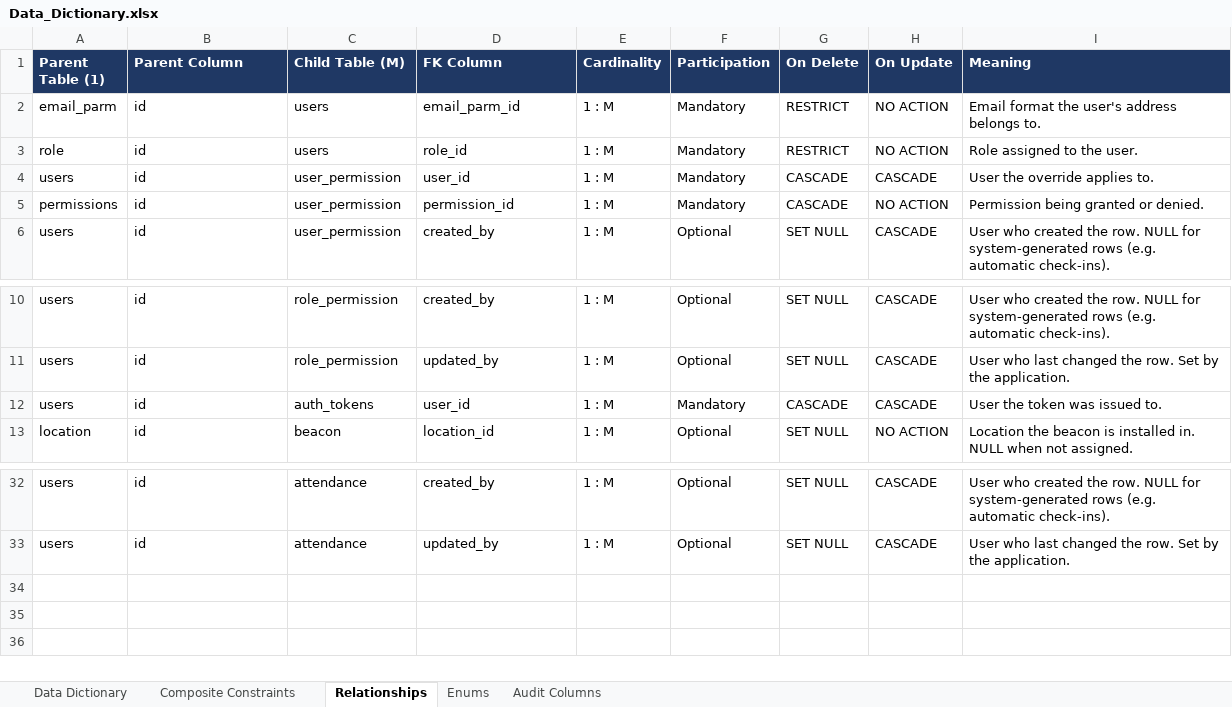
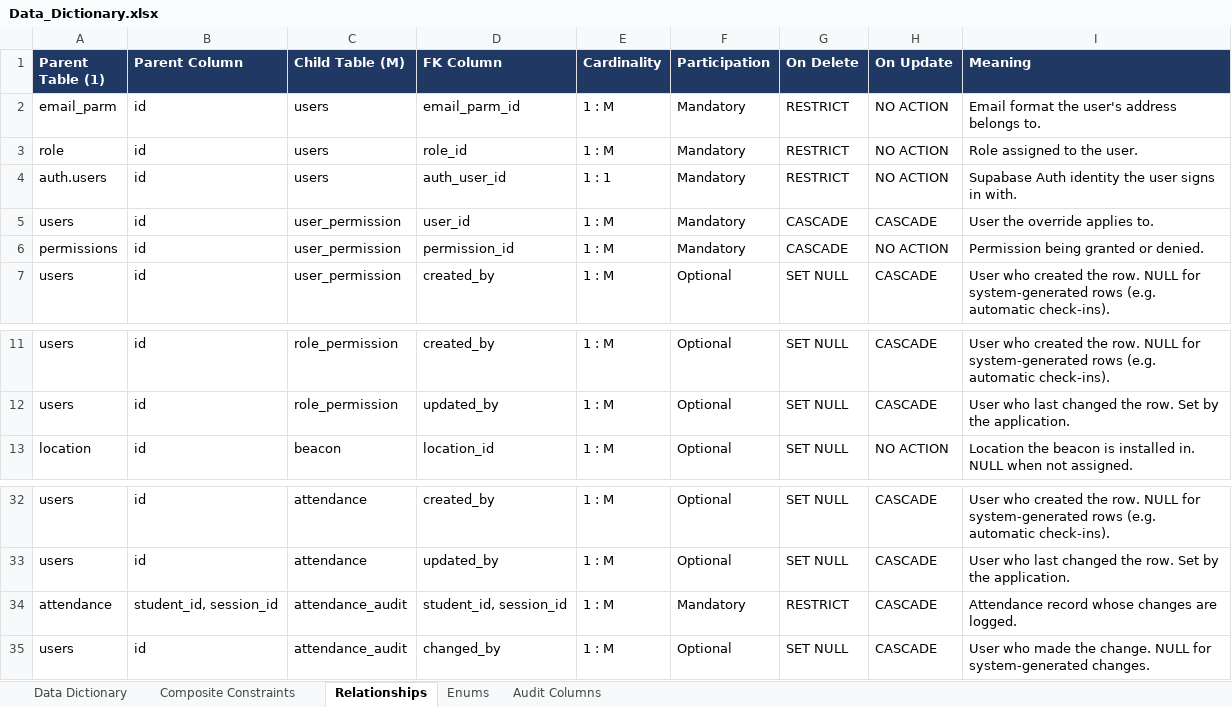
Before and after one commit to Jguardo03/Attendance-Sas, an Excel workbook: docs/Data_Dictionary.xlsx, sheet Relationships, drawn as a sheet; only a part is shown, gaps mark what is left out; values as stored, in another font and other column widths than the file's, no borders; removed rows and columns are numbered as before the commit, all else as after; the diff names each change by its address in the sheet, - before the commit and + after, or states it on an @@ line.

```diff
--- a/docs/Data_Dictionary.xlsx (sheet Relationships)
+++ b/docs/Data_Dictionary.xlsx (sheet Relationships)
+row 4: auth.users | id | users | auth_user_id | 1 : 1 | Mandatory | RESTRICT | NO ACTION | Supabase Auth identity the user signs in with.
-row 12: users | id | auth_tokens | user_id | 1 : M | Mandatory | CASCADE | CASCADE | User the token was issued to.
+row 34: attendance | student_id, session_id | attendance_audit | student_id, session_id | 1 : M | Mandatory | RESTRICT | CASCADE | Attendance record whose changes are logged.
+row 35: users | id | attendance_audit | changed_by | 1 : M | Optional | SET NULL | CASCADE | User who made the change. NULL for system-generated changes.
```
Also changed, not shown: sheet Data Dictionary, sheet Composite Constraints, sheet Audit Columns, sheet Enums, 2 other files.
